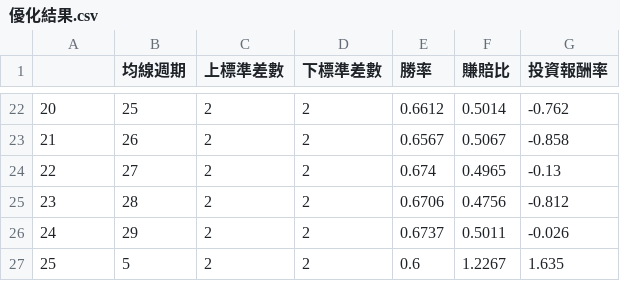
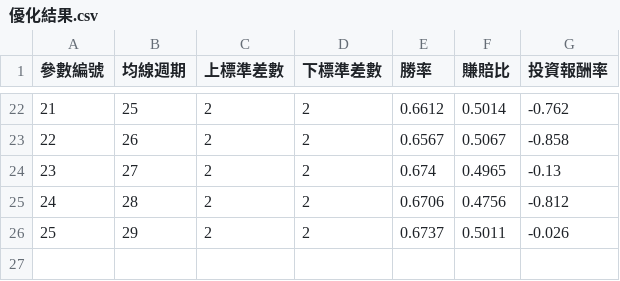
Before and after one commit to Jackyicetech/VolTraderSample, a CSV file: parameter optimization/優化結果.csv, drawn as a sheet; only a part is shown, gaps mark what is left out; the diff names each change by its address in the sheet, - before the commit and + after, or states it on an @@ line.

Commit message:
Add files via upload

```diff
--- a/parameter optimization/優化結果.csv
+++ b/parameter optimization/優化結果.csv
@@ column A (參數編號) renumbered between rows 1 and 26 @@
-row 27: 25 | 5 | 2 | 2 | 0.6 | 1.2267 | 1.635
```
